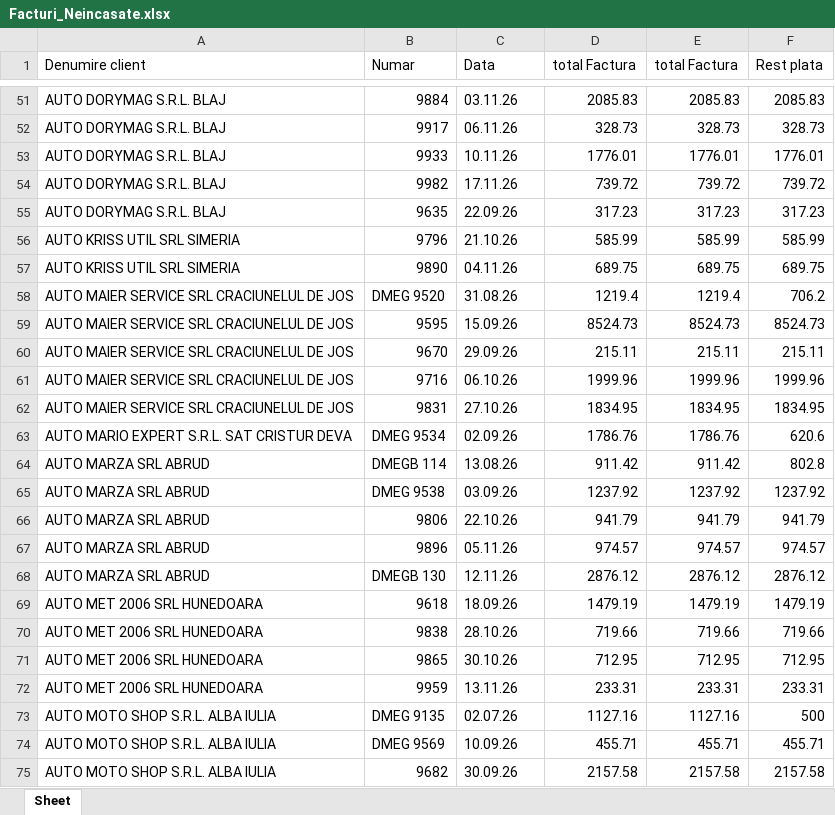
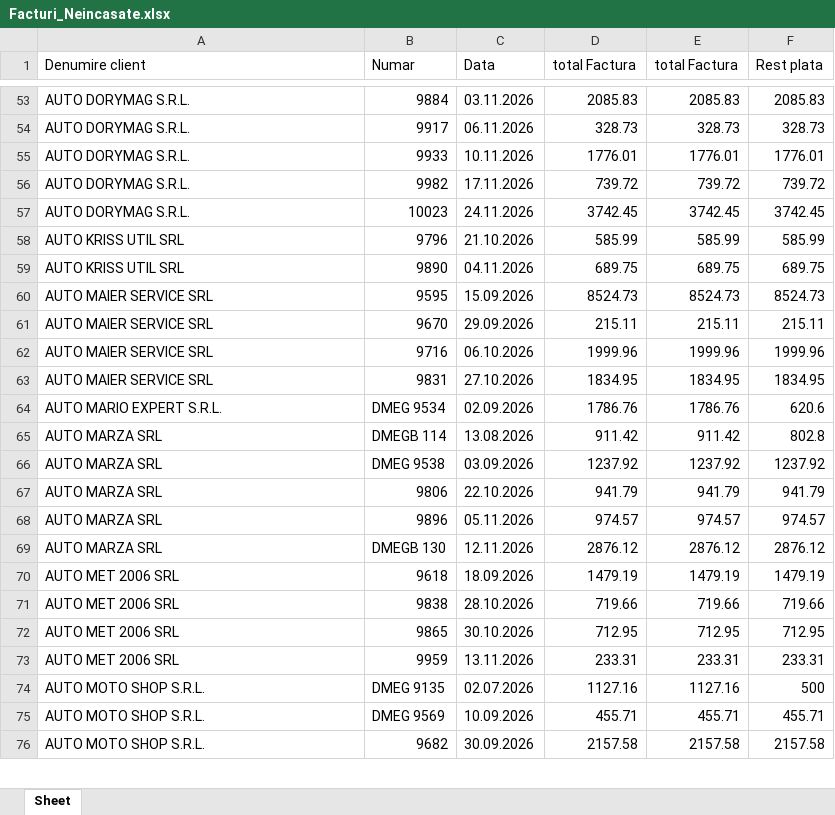
Before and after one commit to ab12slk-sys/dmautoapp-demo, an Excel workbook: Facturi_Neincasate.xlsx, sheet Sheet, drawn as a sheet; only a part is shown, gaps mark what is left out; values as stored, in another font and other column widths than the file's, no cell formats; removed rows and columns are numbered as before the commit, all else as after; the diff covers the shown part only; the diff names each change by its address in the sheet, - before the commit and + after, or states it on an @@ line.

```diff
--- a/Facturi_Neincasate.xlsx (sheet Sheet)
+++ b/Facturi_Neincasate.xlsx (sheet Sheet)
-A53:A56 (Denumire client): AUTO DORYMAG S.R.L. BLAJ
+A53:A56 (Denumire client): AUTO DORYMAG S.R.L.
-C53 (Data): 03.11.26
+C53 (Data): 03.11.2026
-C54 (Data): 06.11.26
+C54 (Data): 06.11.2026
-C55 (Data): 10.11.26
+C55 (Data): 10.11.2026
-C56 (Data): 17.11.26
+C56 (Data): 17.11.2026
-row 55: AUTO DORYMAG S.R.L. BLAJ | 9635 | 22.09.26 | 317.23 | 317.23 | 317.23
+row 57: AUTO DORYMAG S.R.L. | 10023 | 24.11.2026 | 3742.45 | 3742.45 | 3742.45
-A58:A59 (Denumire client): AUTO KRISS UTIL SRL SIMERIA
+A58:A59 (Denumire client): AUTO KRISS UTIL SRL
-C58 (Data): 21.10.26
+C58 (Data): 21.10.2026
-C59 (Data): 04.11.26
+C59 (Data): 04.11.2026
-row 58: AUTO MAIER SERVICE SRL CRACIUNELUL DE JOS | DMEG 9520 | 31.08.26 | 1219.4 | 1219.4 | 706.2
-A60:A63 (Denumire client): AUTO MAIER SERVICE SRL CRACIUNELUL DE JOS
+A60:A63 (Denumire client): AUTO MAIER SERVICE SRL
-C60 (Data): 15.09.26
+C60 (Data): 15.09.2026
-C61 (Data): 29.09.26
+C61 (Data): 29.09.2026
-C62 (Data): 06.10.26
+C62 (Data): 06.10.2026
-C63 (Data): 27.10.26
+C63 (Data): 27.10.2026
-A64 (Denumire client): AUTO MARIO EXPERT S.R.L. SAT CRISTUR DEVA
+A64 (Denumire client): AUTO MARIO EXPERT S.R.L.
-C64 (Data): 02.09.26
+C64 (Data): 02.09.2026
-A65:A69 (Denumire client): AUTO MARZA SRL ABRUD
+A65:A69 (Denumire client): AUTO MARZA SRL
-C65 (Data): 13.08.26
+C65 (Data): 13.08.2026
-C66 (Data): 03.09.26
+C66 (Data): 03.09.2026
-C67 (Data): 22.10.26
+C67 (Data): 22.10.2026
-C68 (Data): 05.11.26
+C68 (Data): 05.11.2026
-C69 (Data): 12.11.26
+C69 (Data): 12.11.2026
-A70:A73 (Denumire client): AUTO MET 2006 SRL HUNEDOARA
+A70:A73 (Denumire client): AUTO MET 2006 SRL
-C70 (Data): 18.09.26
+C70 (Data): 18.09.2026
-C71 (Data): 28.10.26
+C71 (Data): 28.10.2026
-C72 (Data): 30.10.26
+C72 (Data): 30.10.2026
-C73 (Data): 13.11.26
+C73 (Data): 13.11.2026
-A74:A76 (Denumire client): AUTO MOTO SHOP S.R.L. ALBA IULIA
+A74:A76 (Denumire client): AUTO MOTO SHOP S.R.L.
-C74 (Data): 02.07.26
+C74 (Data): 02.07.2026
-C75 (Data): 10.09.26
+C75 (Data): 10.09.2026
-C76 (Data): 30.09.26
+C76 (Data): 30.09.2026
```
Also changed, not shown: 24 added rows, 17 removed rows and 932 edited cells elsewhere in this sheet, cell formats, STOCEGIUNIE.xlsx.
